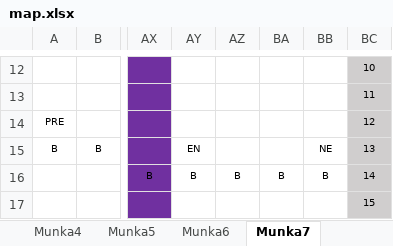
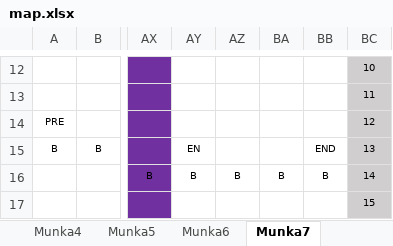
Before and after one commit to BBalintB/GUI_20212202_AYZ8R9, an Excel workbook: GUI_20212202_AYZ8R9/Maps/map.xlsx, sheet Munka7, drawn as a sheet; only a part is shown, gaps mark what is left out; values as stored, in another font and other column widths than the file's, no borders; the diff names each change by its address in the sheet, - before the commit and + after, or states it on an @@ line.

```diff
--- a/GUI_20212202_AYZ8R9/Maps/map.xlsx (sheet Munka7)
+++ b/GUI_20212202_AYZ8R9/Maps/map.xlsx (sheet Munka7)
-BB15: NE
+BB15: END
```
Also changed, not shown: sheet Munka6, sheet Munka5, 6 other files.
